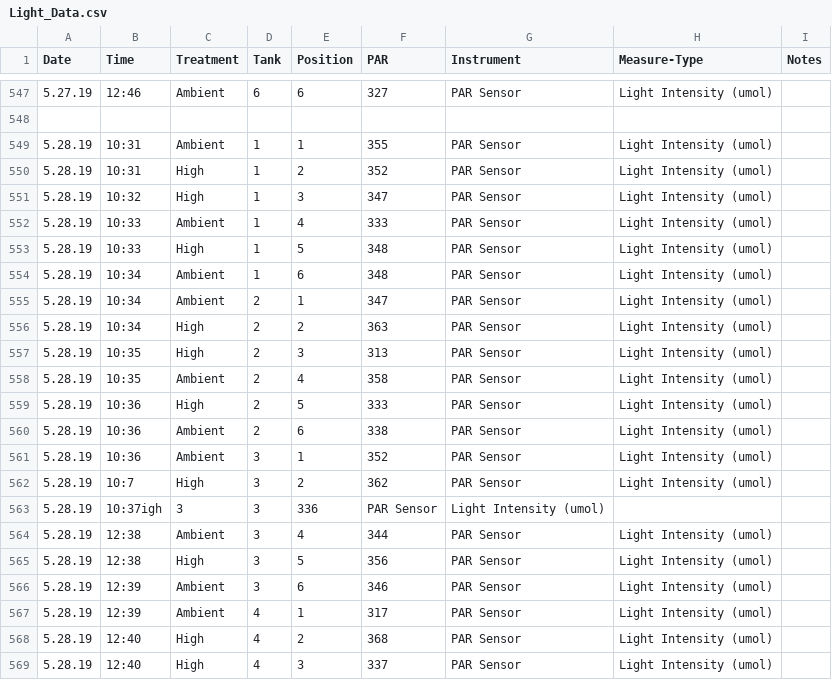
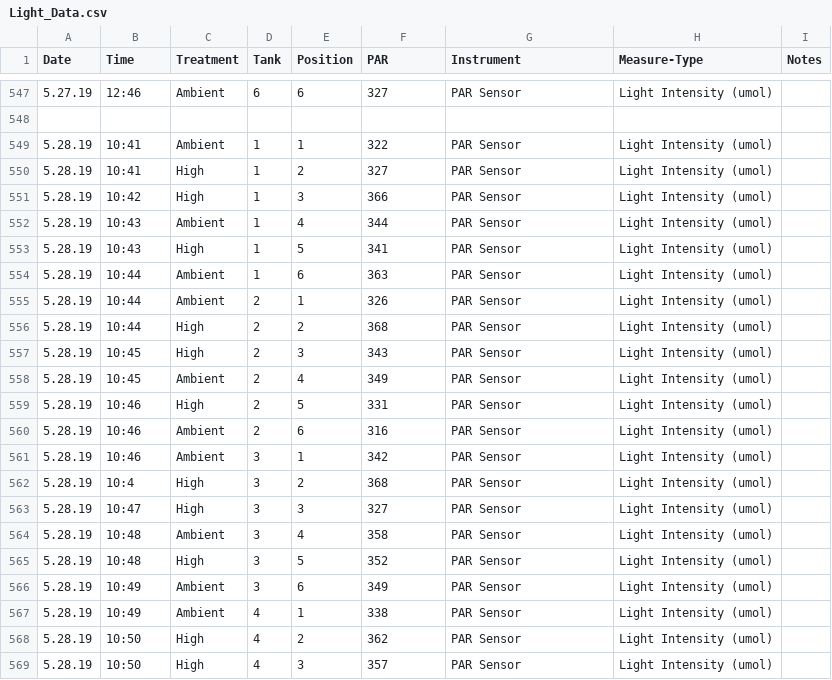
Before and after one commit to hputnam/Coral_Hospital, a CSV file: RAnalysis/Data/Light_Data.csv, drawn as a sheet; only a part is shown, gaps mark what is left out; the diff covers the shown part only.

Commit message:
Update Light_Data.csv

```diff
--- a/RAnalysis/Data/Light_Data.csv
+++ b/RAnalysis/Data/Light_Data.csv
@@ -548,22 +548,22 @@ Date,Time,Treatment,Tank,Position,PAR,Instrument,Measure-Type,Notes
 
-5.28.19, 10:31,Ambient,1,1,355, PAR Sensor, Light Intensity (umol),
-5.28.19, 10:31,High,1,2,352, PAR Sensor, Light Intensity (umol),
-5.28.19, 10:32,High,1,3,347, PAR Sensor, Light Intensity (umol),
-5.28.19, 10:33,Ambient,1,4,333, PAR Sensor, Light Intensity (umol),
-5.28.19, 10:33,High,1,5,348, PAR Sensor, Light Intensity (umol),
-5.28.19, 10:34,Ambient,1,6,348, PAR Sensor, Light Intensity (umol),
-5.28.19, 10:34,Ambient,2,1,347, PAR Sensor, Light Intensity (umol),
-5.28.19, 10:34,High,2,2,363, PAR Sensor, Light Intensity (umol),
-5.28.19, 10:35,High,2,3,313, PAR Sensor, Light Intensity (umol),
-5.28.19, 10:35,Ambient,2,4,358, PAR Sensor, Light Intensity (umol),
-5.28.19, 10:36,High,2,5,333, PAR Sensor, Light Intensity (umol),
-5.28.19, 10:36,Ambient,2,6,338, PAR Sensor, Light Intensity (umol),
-5.28.19, 10:36,Ambient,3,1,352, PAR Sensor, Light Intensity (umol),
-5.28.19, 10:7,High,3,2,362, PAR Sensor, Light Intensity (umol),
-5.28.19, 10:37igh,3,3,336, PAR Sensor, Light Intensity (umol),
-5.28.19, 12:38,Ambient,3,4,344, PAR Sensor, Light Intensity (umol),
-5.28.19, 12:38,High,3,5,356, PAR Sensor, Light Intensity (umol),
-5.28.19, 12:39,Ambient,3,6,346, PAR Sensor, Light Intensity (umol),
-5.28.19, 12:39,Ambient,4,1,317, PAR Sensor, Light Intensity (umol),
-5.28.19, 12:40,High,4,2,368, PAR Sensor, Light Intensity (umol),
-5.28.19, 12:40,High,4,3,337, PAR Sensor, Light Intensity (umol),
+5.28.19, 10:41,Ambient,1,1,322, PAR Sensor, Light Intensity (umol),
+5.28.19, 10:41,High,1,2,327, PAR Sensor, Light Intensity (umol),
+5.28.19, 10:42,High,1,3,366, PAR Sensor, Light Intensity (umol),
+5.28.19, 10:43,Ambient,1,4,344, PAR Sensor, Light Intensity (umol),
+5.28.19, 10:43,High,1,5,341, PAR Sensor, Light Intensity (umol),
+5.28.19, 10:44,Ambient,1,6,363, PAR Sensor, Light Intensity (umol),
+5.28.19, 10:44,Ambient,2,1,326, PAR Sensor, Light Intensity (umol),
+5.28.19, 10:44,High,2,2,368, PAR Sensor, Light Intensity (umol),
+5.28.19, 10:45,High,2,3,343, PAR Sensor, Light Intensity (umol),
+5.28.19, 10:45,Ambient,2,4,349, PAR Sensor, Light Intensity (umol),
+5.28.19, 10:46,High,2,5,331, PAR Sensor, Light Intensity (umol),
+5.28.19, 10:46,Ambient,2,6,316, PAR Sensor, Light Intensity (umol),
+5.28.19, 10:46,Ambient,3,1,342, PAR Sensor, Light Intensity (umol),
+5.28.19, 10:4,High,3,2,368, PAR Sensor, Light Intensity (umol),
+5.28.19, 10:47,High,3,3,327, PAR Sensor, Light Intensity (umol),
+5.28.19, 10:48,Ambient,3,4,358, PAR Sensor, Light Intensity (umol),
+5.28.19, 10:48,High,3,5,352, PAR Sensor, Light Intensity (umol),
+5.28.19, 10:49,Ambient,3,6,349, PAR Sensor, Light Intensity (umol),
+5.28.19, 10:49,Ambient,4,1,338, PAR Sensor, Light Intensity (umol),
+5.28.19, 10:50,High,4,2,362, PAR Sensor, Light Intensity (umol),
+5.28.19, 10:50,High,4,3,357, PAR Sensor, Light Intensity (umol),
```
Also changed, not shown: 30 edited cells elsewhere in this file.
